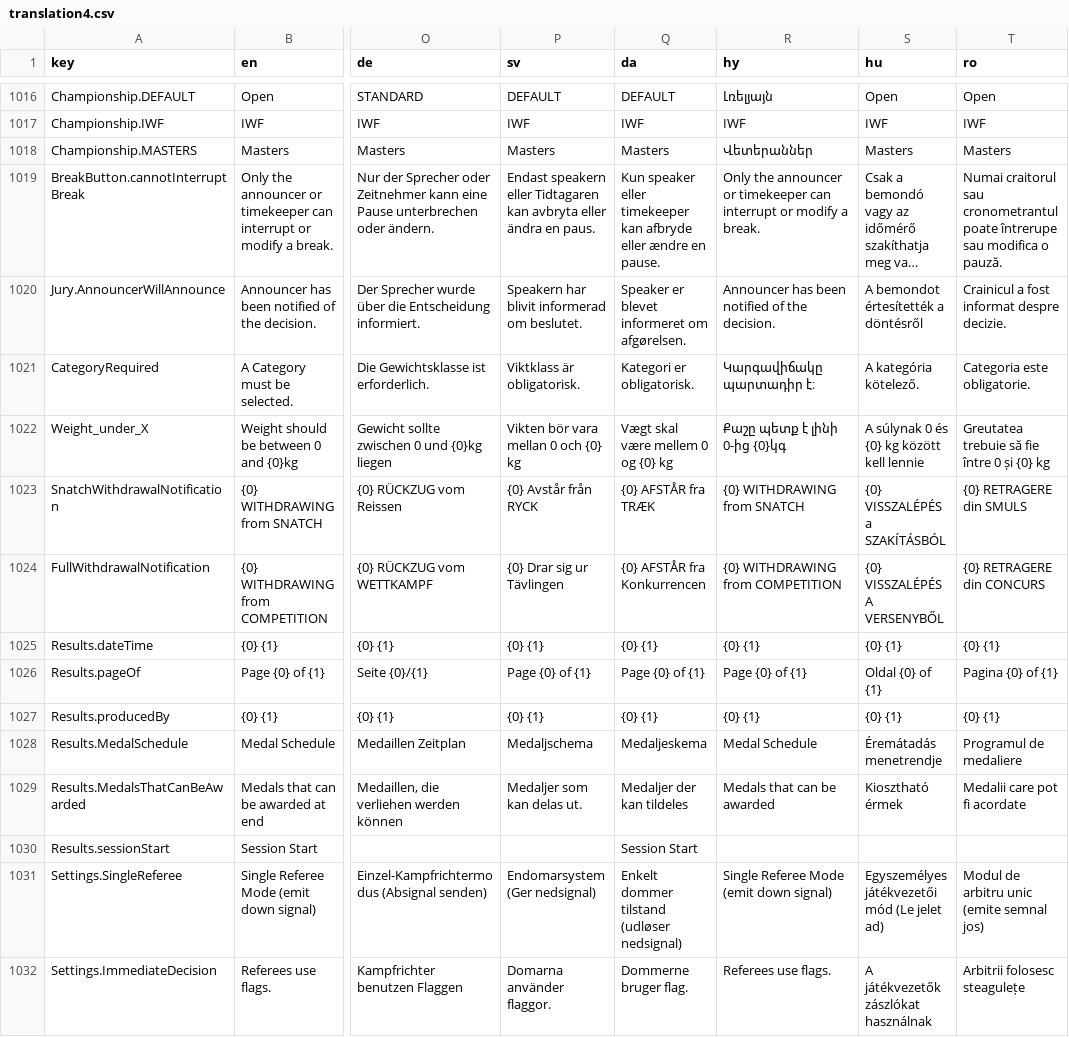
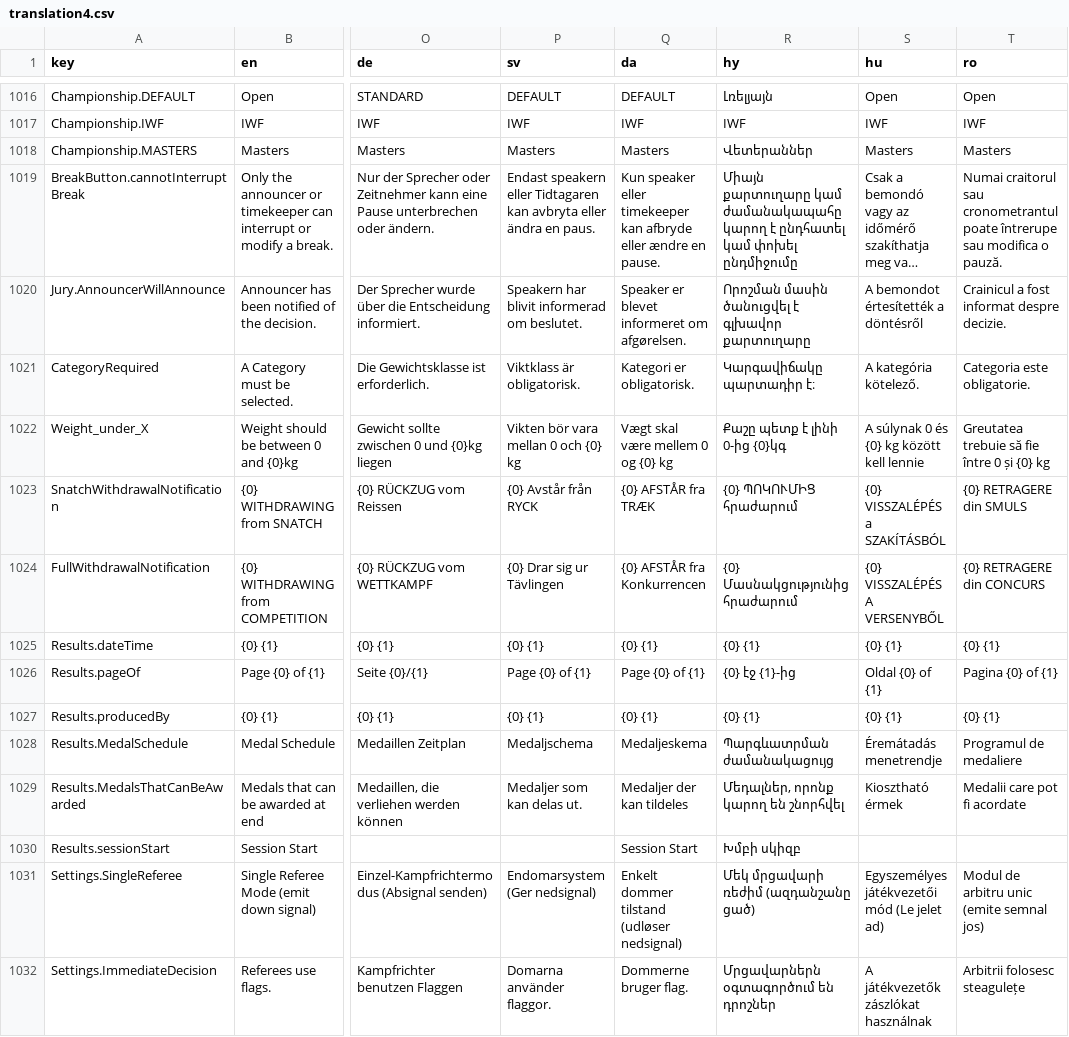
Before and after one commit to owlcms/owlcms4, a CSV file: shared/src/main/resources/i18n/translation4.csv, drawn as a sheet; only a part is shown, gaps mark what is left out; long unchanged cells end in …; the diff covers the shown part only; the diff names each change by its address in the sheet, - before the commit and + after, or states it on an @@ line.

```diff
--- a/shared/src/main/resources/i18n/translation4.csv
+++ b/shared/src/main/resources/i18n/translation4.csv
-R1019 (hy): Only the announcer or timekeeper can interrupt or modify a break.
+R1019 (hy): Միայն քարտուղարը կամ ժամանակապահը կարող է ընդհատել կամ փոխել ընդմիջումը
-R1020 (hy): Announcer has been notified of the decision.
+R1020 (hy): Որոշման մասին ծանուցվել է գլխավոր քարտուղարը
-R1023 (hy): {0} WITHDRAWING from SNATCH
+R1023 (hy): {0} ՊՈԿՈՒՄԻՑ հրաժարում
-R1024 (hy): {0} WITHDRAWING from COMPETITION
+R1024 (hy): {0} Մասնակցությունից հրաժարում
-R1026 (hy): Page {0} of {1}
+R1026 (hy): {0} էջ {1}-ից
-R1028 (hy): Medal Schedule
+R1028 (hy): Պարգևատրման ժամանակացույց
-R1029 (hy): Medals that can be awarded
+R1029 (hy): Մեդալներ, որոնք կարող են շնորհվել
-R1030 (hy): (empty)
+R1030 (hy): Խմբի սկիզբ
-R1031 (hy): Single Referee Mode (emit down signal)
+R1031 (hy): Մեկ մրցավարի ռեժիմ (ազդանշանը ցած)
-R1032 (hy): Referees use flags.
+R1032 (hy): Մրցավարներն օգտագործում են դրոշներ
```
Also changed, not shown: 128 edited cells elsewhere in this file, 1 other file.
